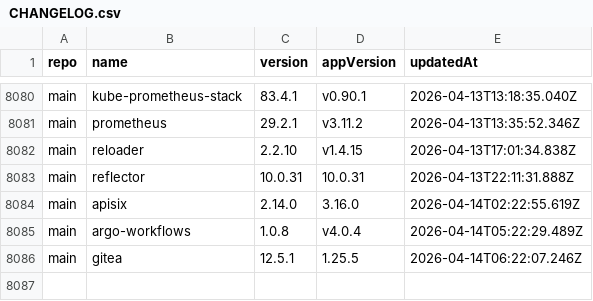
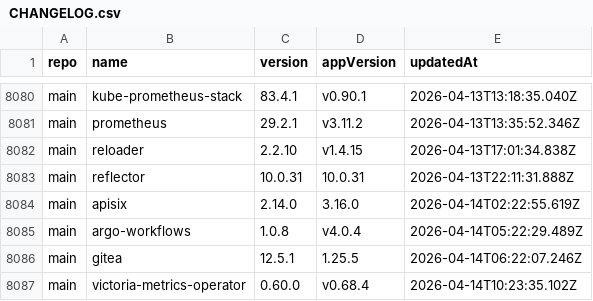
Before and after one commit to xfworld/charts, a CSV file: CHANGELOG.csv, drawn as a sheet; only a part is shown, gaps mark what is left out.

```diff
--- a/CHANGELOG.csv
+++ b/CHANGELOG.csv
@@ -8086 +8086,2 @@ main,argo-workflows,1.0.8,v4.0.4,2026-04-14T05:22:29.489Z
 main,gitea,12.5.1,1.25.5,2026-04-14T06:22:07.246Z
+main,victoria-metrics-operator,0.60.0,v0.68.4,2026-04-14T10:23:35.102Z
```
Also changed, not shown: 2 other files.
